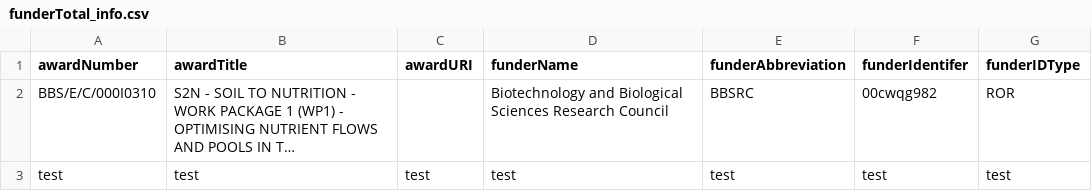
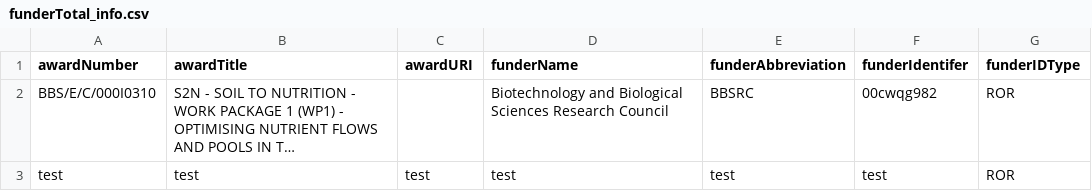
Before and after one commit to Rothamsted-Ecoinformatics/CKAN, a CSV file: src/csvFiles/funderTotal_info.csv, drawn as a sheet; long unchanged cells end in …; the diff names each change by its address in the sheet, - before the commit and + after, or states it on an @@ line.

Commit message:
Update funderTotal_info.csv

```diff
--- a/src/csvFiles/funderTotal_info.csv
+++ b/src/csvFiles/funderTotal_info.csv
-G3 (funderIDType): test
+G3 (funderIDType): ROR
```
